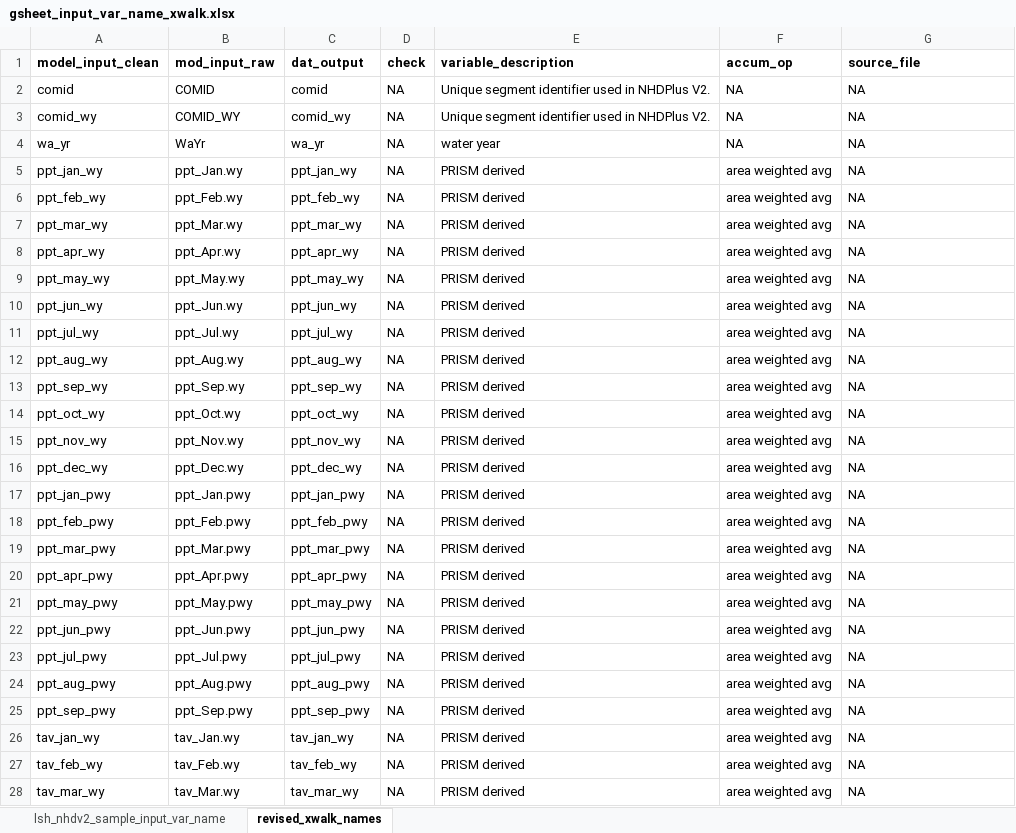
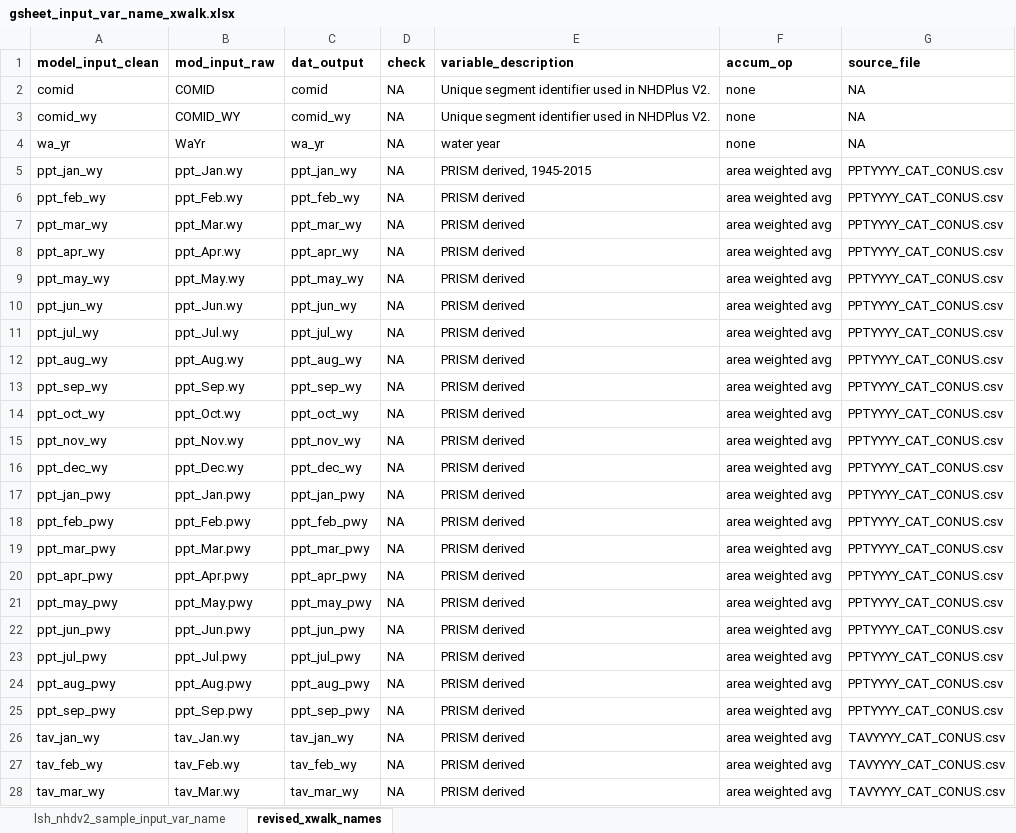
Before and after one commit to ryanpeek/ffm_accumulation, an Excel workbook: data_raw/gsheet_input_var_name_xwalk.xlsx, sheet revised_xwalk_names, drawn as a sheet; only a part is shown; values as stored, in another font and other column widths than the file's, no borders; charts and pictures not drawn; the diff covers the shown part only; the diff names each change by its address in the sheet, - before the commit and + after, or states it on an @@ line.

```diff
--- a/data_raw/gsheet_input_var_name_xwalk.xlsx (sheet revised_xwalk_names)
+++ b/data_raw/gsheet_input_var_name_xwalk.xlsx (sheet revised_xwalk_names)
-F2:F4 (accum_op): NA
+F2:F4 (accum_op): none
-E5 (variable_description): PRISM derived
+E5 (variable_description): PRISM derived, 1945-2015
-G5:G25 (source_file): NA
+G5:G25 (source_file): PPTYYYY_CAT_CONUS.csv
-G26:G28 (source_file): NA
+G26:G28 (source_file): TAVYYYY_CAT_CONUS.csv
```
Also changed, not shown: 84 edited cells and cell formats elsewhere in this sheet, charts or pictures, 13 other files.
